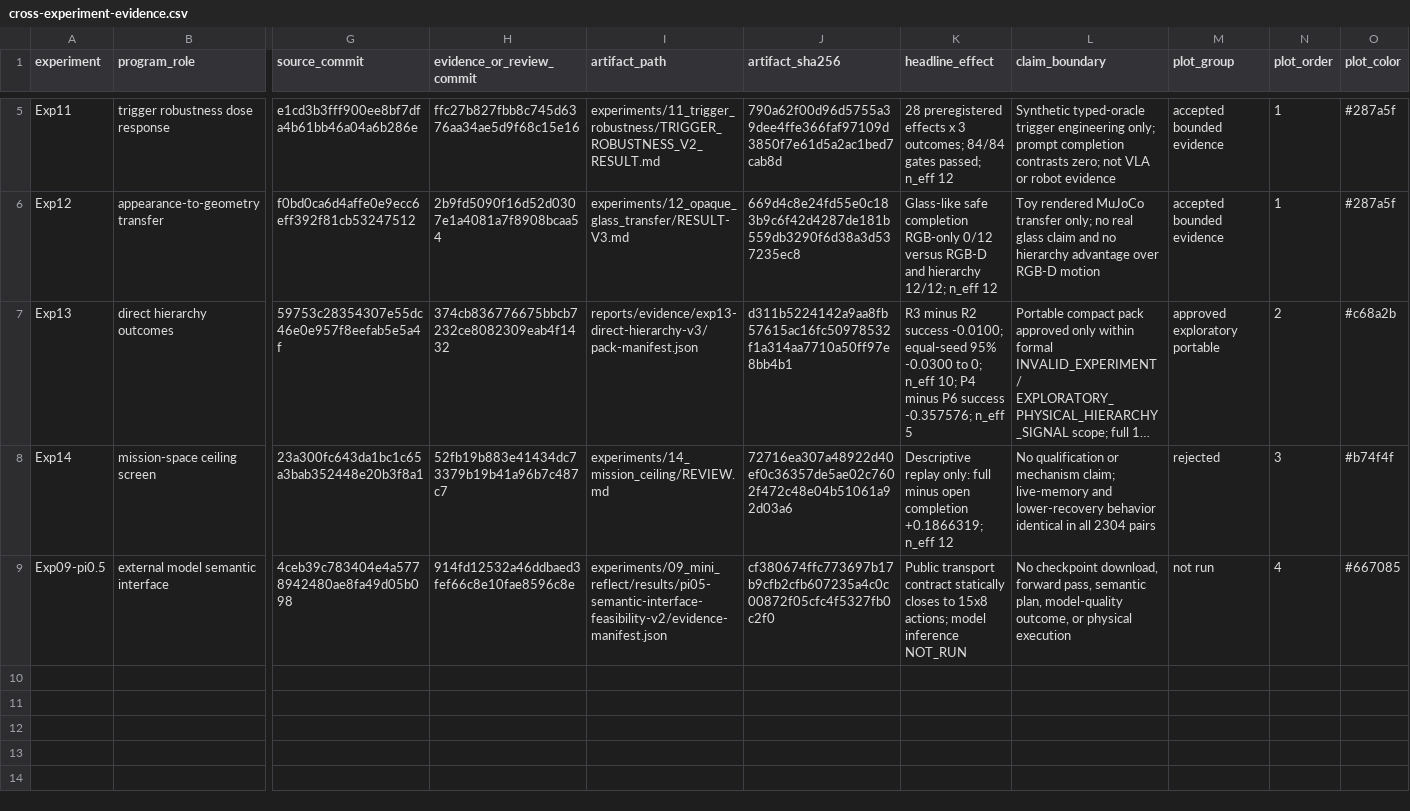
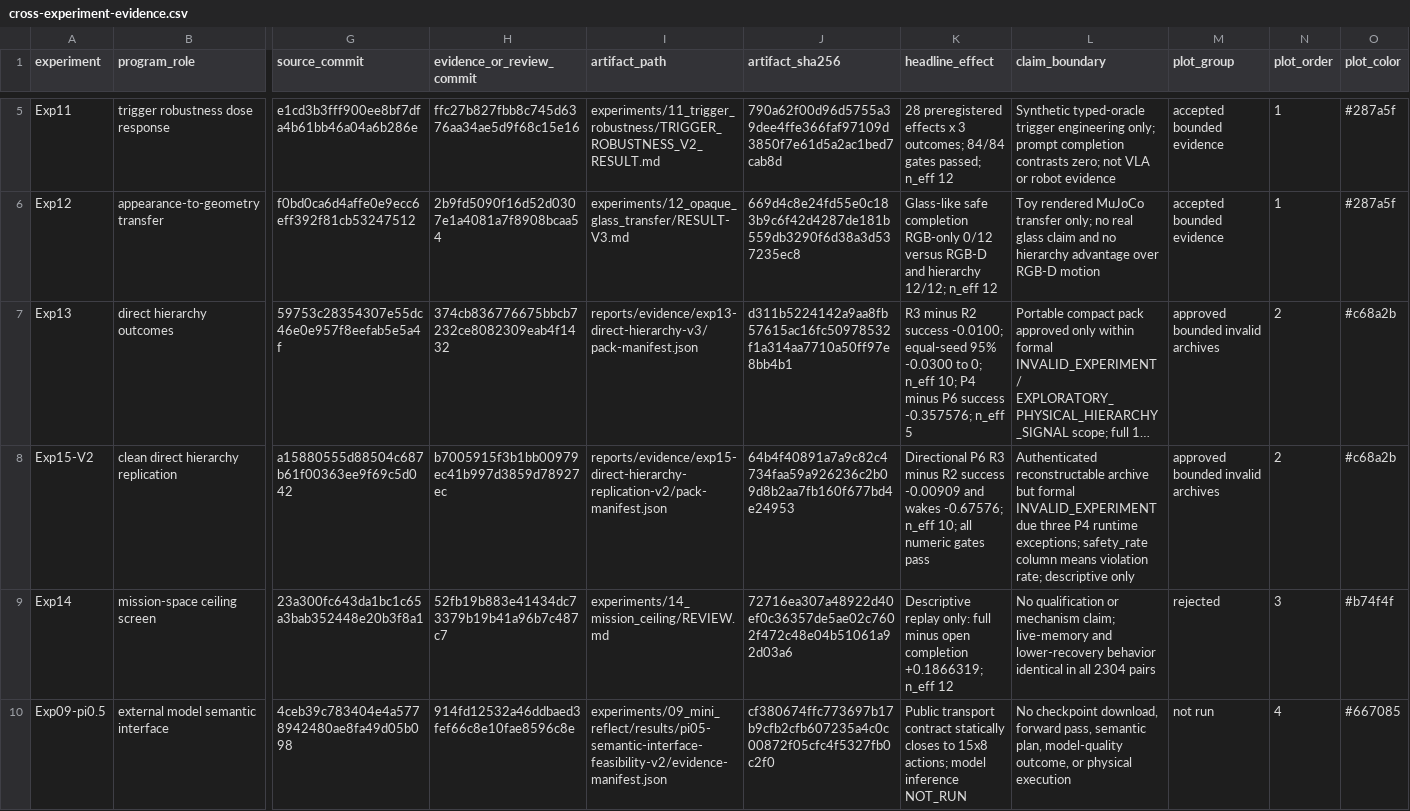
Before and after one commit to stannum13/reflect-exp, a CSV file: reports/program-evidence/cross-experiment-evidence.csv, drawn as a sheet; only a part is shown, gaps mark what is left out; long unchanged cells end in …; rows hold the shown columns only; the diff names each change by its address in the sheet, - before the commit and + after, or states it on an @@ line.

Commit message:
docs: record audited Exp15 directional evidence

```diff
--- a/reports/program-evidence/cross-experiment-evidence.csv
+++ b/reports/program-evidence/cross-experiment-evidence.csv
-M7 (plot_group): approved exploratory portable
+M7 (plot_group): approved bounded invalid archives
+row 8: Exp15-V2 | clean direct hierarchy replication | a15880555d88504c687b61f00363ee9f69c5d042 | b7005915f3b1bb00979ec41b997d3859d78927ec | reports/evidence/exp15-direct-hierarchy-replication-v2/pack-manifest.json | 64b4f40891a7a9c82c4734faa59a926236c2b09d8b2aa7fb160f677bd4e24953 | Directional P6 R3 minus R2 success -0.00909 and wakes -0.67576; n_eff 10; all numeric gates pass | Authenticated reconstructable archive but formal INVALID_EXPERIMENT due three P4 runtime exceptions; safety_rate column means violation rate; descriptive only | approved bounded invalid archives | 2 | #c68a2b
```
Also changed, not shown: 4 other files.
